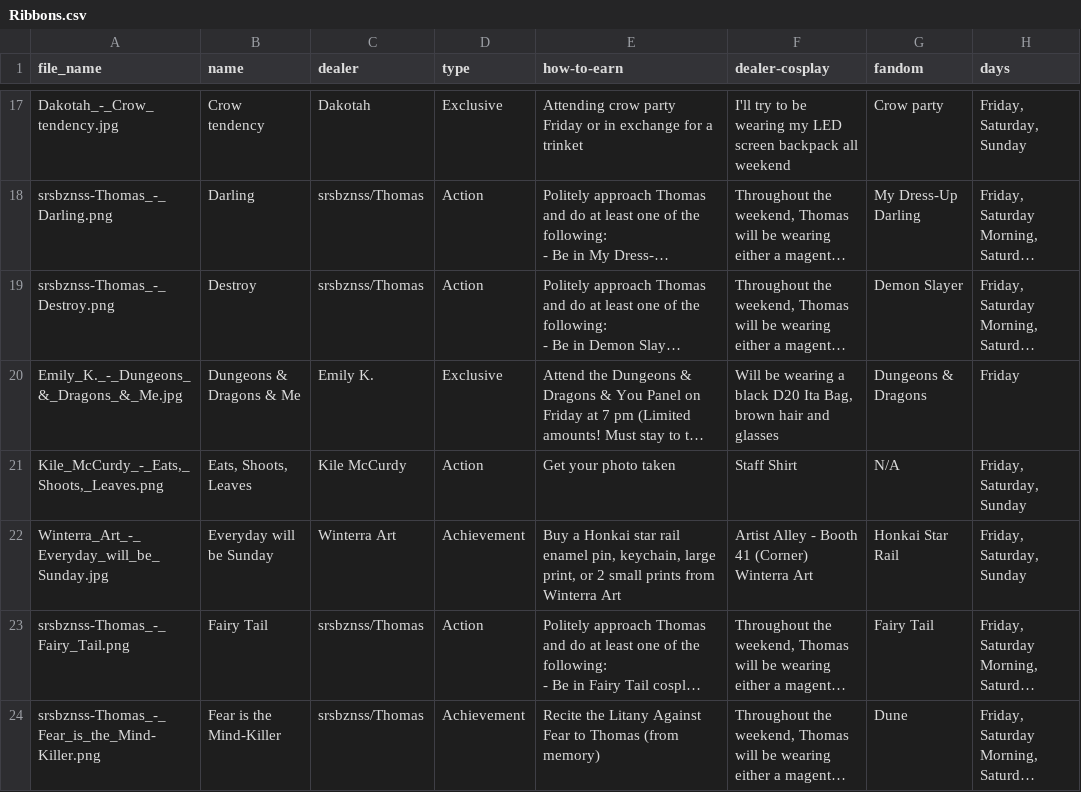
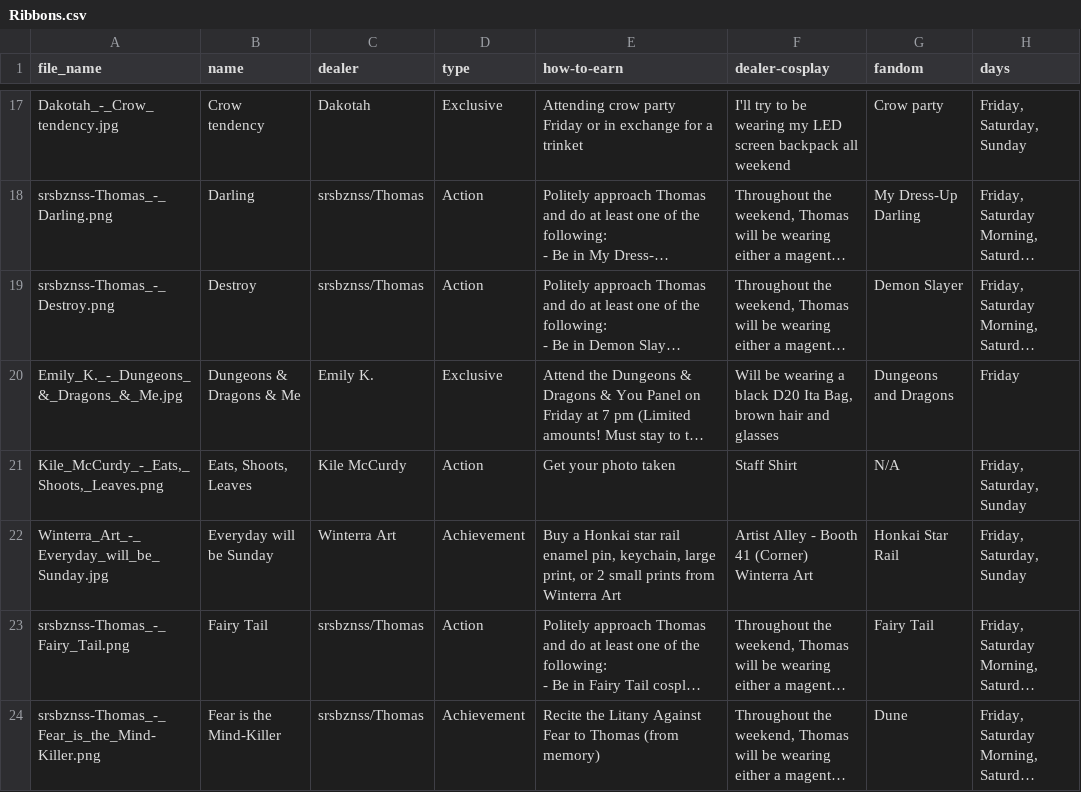
Before and after one commit to random30515/ConRibbons, a CSV file: Config/Ribbons.csv, drawn as a sheet; only a part is shown, gaps mark what is left out; long unchanged cells end in …; the diff names each change by its address in the sheet, - before the commit and + after, or states it on an @@ line.

Commit message:
Consolidate D&D

```diff
--- a/Config/Ribbons.csv
+++ b/Config/Ribbons.csv
-G20 (fandom): Dungeons & Dragons
+G20 (fandom): Dungeons and Dragons
```
